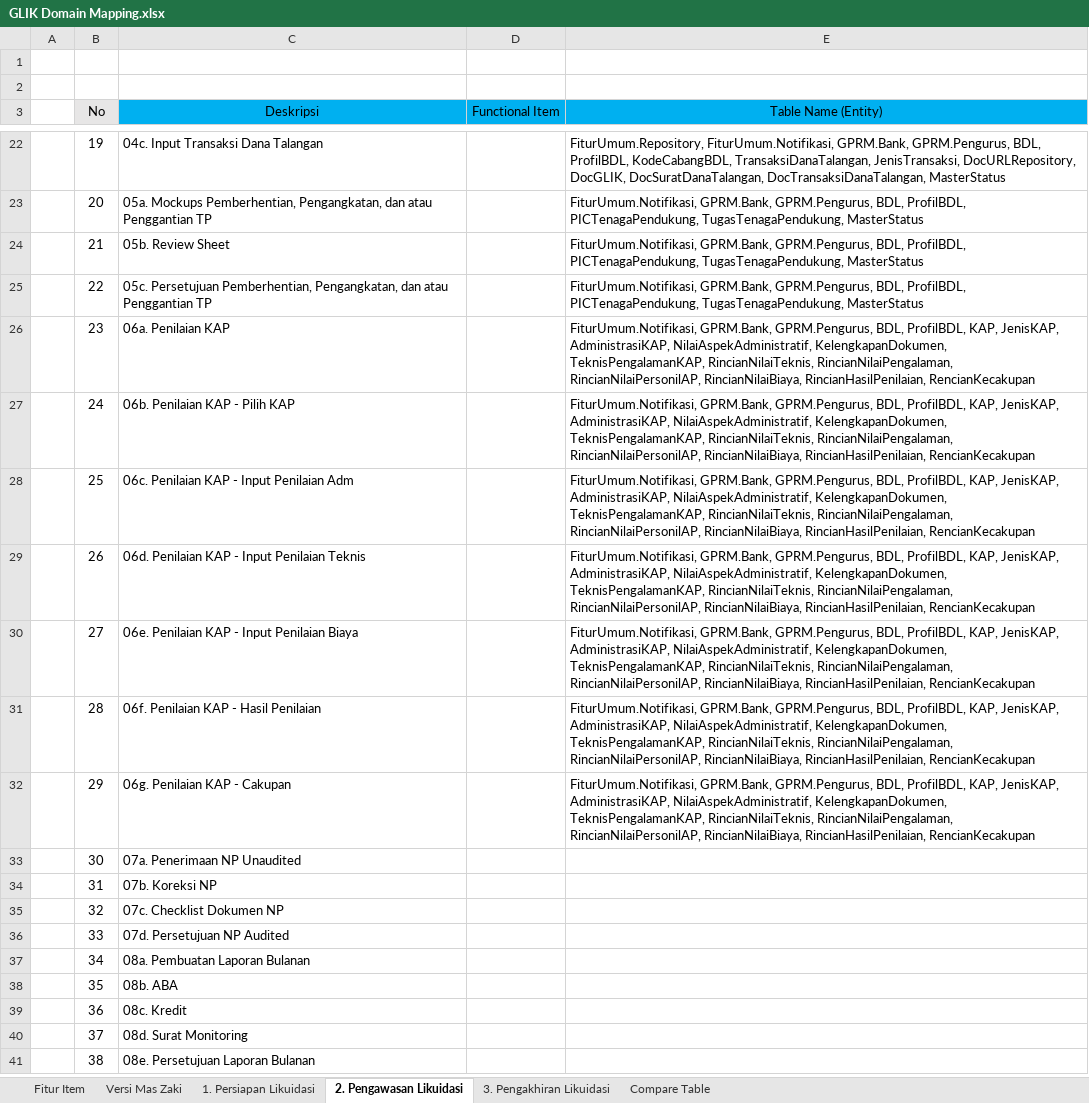
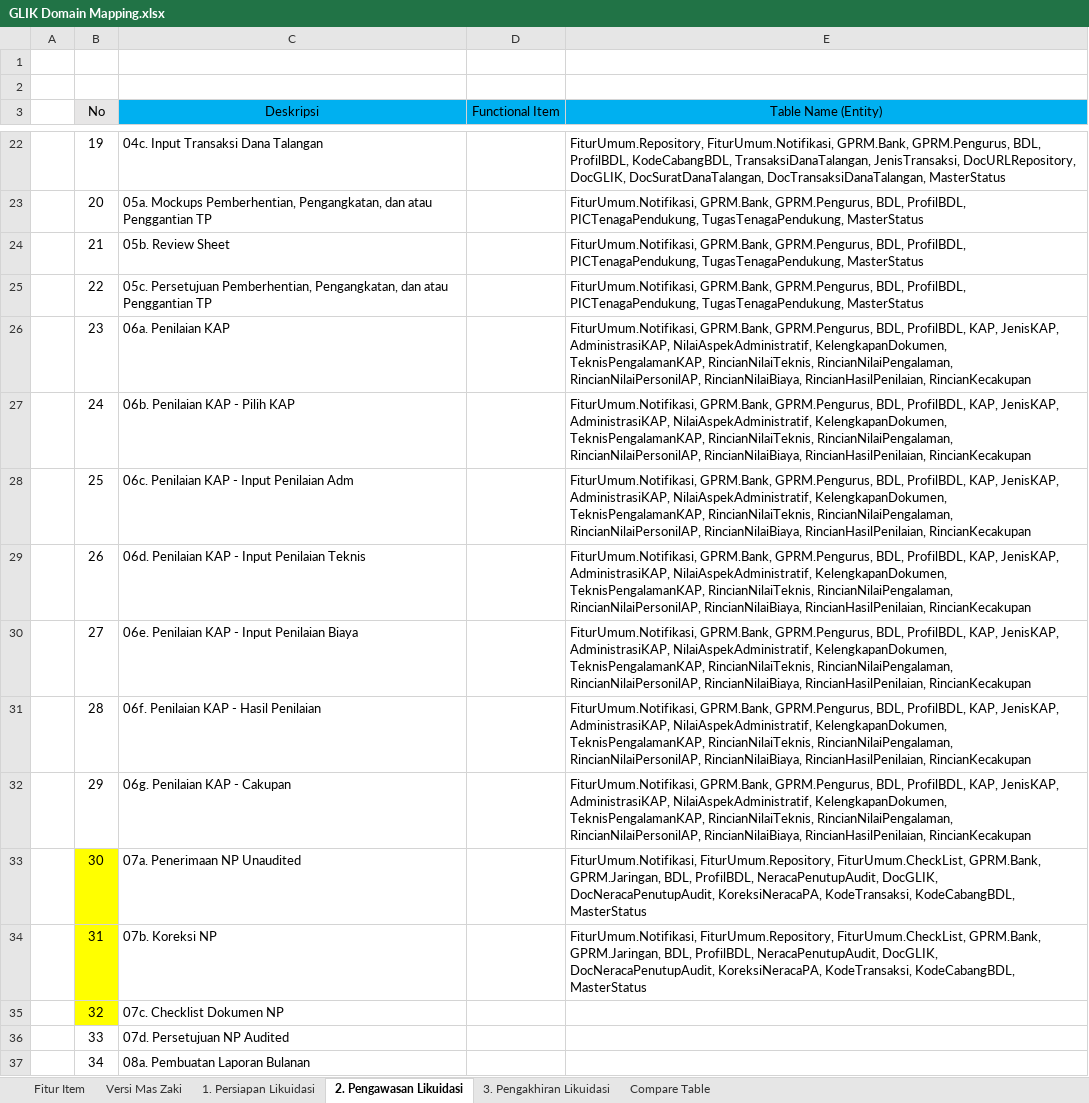
Before and after one commit to reshafahlevi/GLIK-DM, an Excel workbook: GLIK Domain Mapping.xlsx, sheet 2. Pengawasan Likuidasi, drawn as a sheet; only a part is shown, gaps mark what is left out; the shorter side is filled out with more unchanged rows; values as stored, in another font and other column widths than the file's, no borders; the diff names each change by its address in the sheet, - before the commit and + after, or states it on an @@ line.

```diff
--- a/GLIK Domain Mapping.xlsx (sheet 2. Pengawasan Likuidasi)
+++ b/GLIK Domain Mapping.xlsx (sheet 2. Pengawasan Likuidasi)
-E26:E32 (Table Name (Entity)): …RincianNilaiBiaya, RincianHasilPenilaian, RencianKecakupan
+E26:E32 (Table Name (Entity)): …RincianNilaiBiaya, RincianHasilPenilaian, RincianKecakupan
-B33:B35 fill: none
+B33:B35 fill: #FFFF00
-E33:E34 (Table Name (Entity)): (empty)
+E33:E34 (Table Name (Entity)): FiturUmum.Notifikasi, FiturUmum.Repository, FiturUmum.CheckList, GPRM.Bank, GPRM.Jaringan, BDL, ProfilBDL, NeracaPenutupAudit, DocGLIK, DocNeracaPenutupAudit, KoreksiNeracaPA, KodeTransaksi, KodeCabangBDL, MasterStatus
```
Also changed, not shown: 1 other file.
